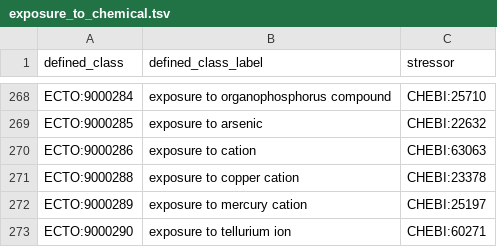
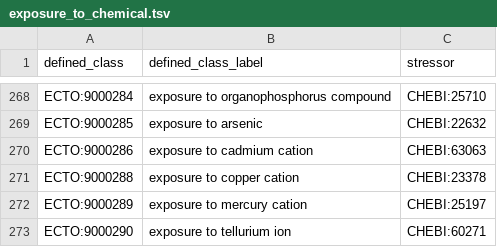
Before and after one commit to EnvironmentOntology/environmental-exposure-ontology, a TSV file: src/patterns/data/default/exposure_to_chemical.tsv, drawn as a sheet; only a part is shown, gaps mark what is left out.

Commit message:
Update exposure_to_chemical.tsv

```diff
--- a/src/patterns/data/default/exposure_to_chemical.tsv
+++ b/src/patterns/data/default/exposure_to_chemical.tsv
@@ -269,3 +269,3 @@ ECTO:9000284	exposure to organophosphorus compound	CHEBI:25710
 ECTO:9000285	exposure to arsenic	CHEBI:22632
-ECTO:9000286	exposure to cation	CHEBI:63063
+ECTO:9000286	exposure to cadmium cation	CHEBI:63063
 ECTO:9000288	exposure to copper cation	CHEBI:23378
```
